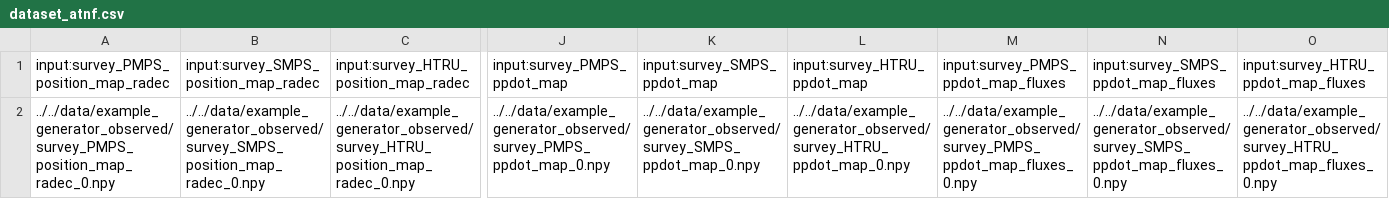
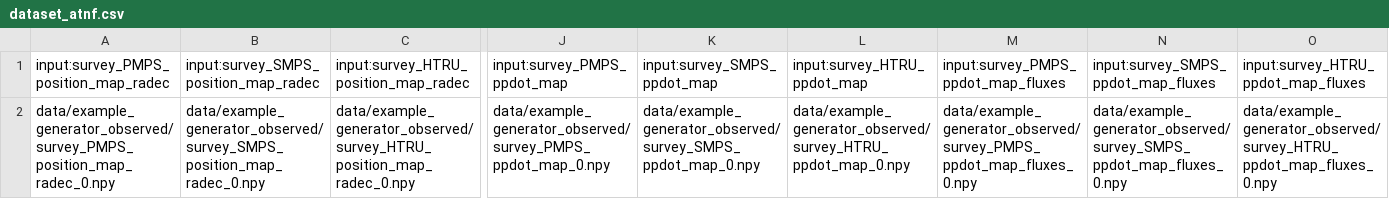
Before and after one commit to ice-csic-astroexotic/ML-Poppyns, a CSV file: data/example_generator_observed/dataset_atnf.csv, drawn as a sheet; only a part is shown, gaps mark what is left out; the diff names each change by its address in the sheet, - before the commit and + after, or states it on an @@ line.

```diff
--- a/data/example_generator_observed/dataset_atnf.csv
+++ b/data/example_generator_observed/dataset_atnf.csv
-A2: ../../data/example_generator_observed/survey_PMPS_position_map_radec_0.npy
+A2: data/example_generator_observed/survey_PMPS_position_map_radec_0.npy
-B2: ../../data/example_generator_observed/survey_SMPS_position_map_radec_0.npy
+B2: data/example_generator_observed/survey_SMPS_position_map_radec_0.npy
-C2: ../../data/example_generator_observed/survey_HTRU_position_map_radec_0.npy
+C2: data/example_generator_observed/survey_HTRU_position_map_radec_0.npy
-J2: ../../data/example_generator_observed/survey_PMPS_ppdot_map_0.npy
+J2: data/example_generator_observed/survey_PMPS_ppdot_map_0.npy
-K2: ../../data/example_generator_observed/survey_SMPS_ppdot_map_0.npy
+K2: data/example_generator_observed/survey_SMPS_ppdot_map_0.npy
-L2: ../../data/example_generator_observed/survey_HTRU_ppdot_map_0.npy
+L2: data/example_generator_observed/survey_HTRU_ppdot_map_0.npy
-M2: ../../data/example_generator_observed/survey_PMPS_ppdot_map_fluxes_0.npy
+M2: data/example_generator_observed/survey_PMPS_ppdot_map_fluxes_0.npy
-N2: ../../data/example_generator_observed/survey_SMPS_ppdot_map_fluxes_0.npy
+N2: data/example_generator_observed/survey_SMPS_ppdot_map_fluxes_0.npy
-O2: ../../data/example_generator_observed/survey_HTRU_ppdot_map_fluxes_0.npy
+O2: data/example_generator_observed/survey_HTRU_ppdot_map_fluxes_0.npy
```
Also changed, not shown: data/example_generator_magrot/dataset_full.csv, 21 other files.
